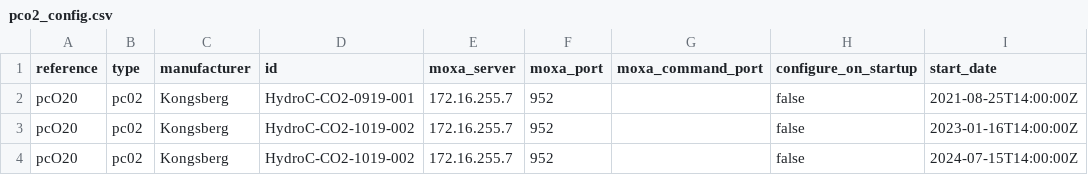
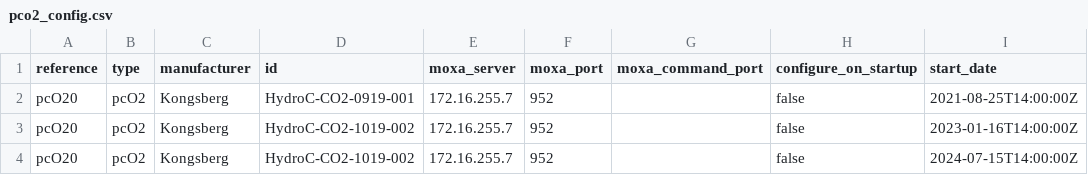
Before and after one commit to IrishMarineInstitute/uwobs, a CSV file: common/apps/pco2_config.csv, drawn as a sheet; only a part is shown; the diff names each change by its address in the sheet, - before the commit and + after, or states it on an @@ line.

Commit message:
Update pco2_config.csv

```diff
--- a/common/apps/pco2_config.csv
+++ b/common/apps/pco2_config.csv
-B2:B4 (type): pc02
+B2:B4 (type): pcO2
```
